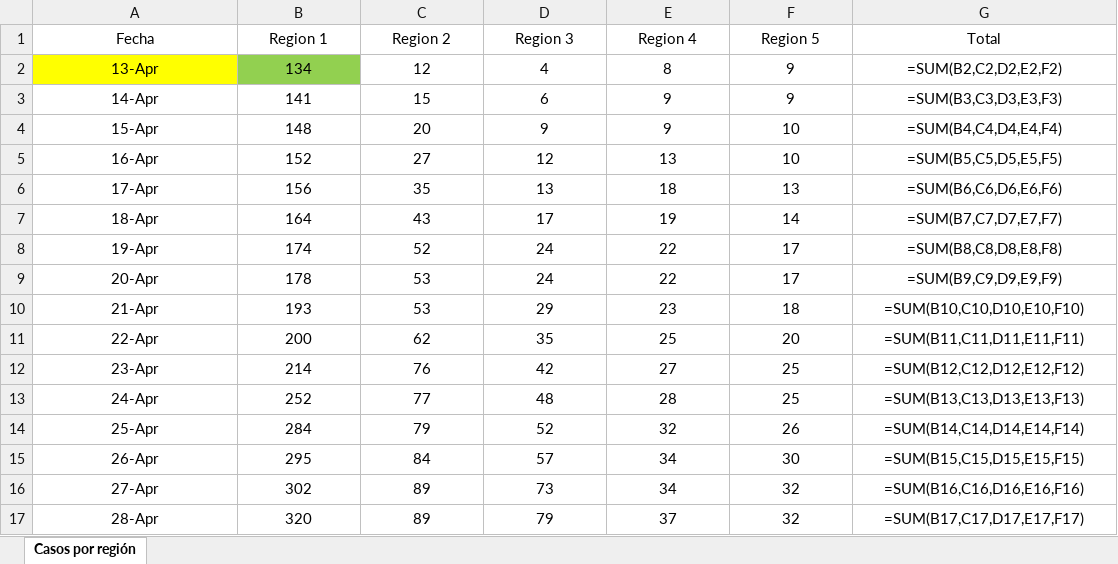
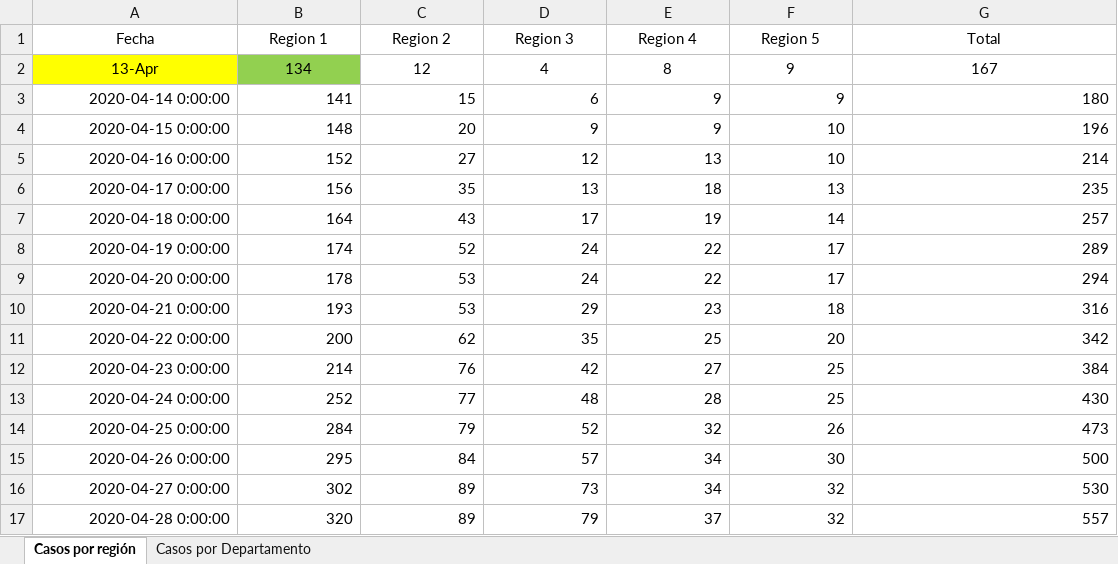
Before and after one commit to hiram22/Covid-19-GT, an Excel workbook: Myinfocovid19.xlsx, sheet Casos por región, drawn as a sheet; only a part is shown; values as stored, in another font and other column widths than the file's, no borders; formulas without a stored value are shown as written; the diff covers the shown part only; the diff names each change by its address in the sheet, - before the commit and + after, or states it on an @@ line.

```diff
--- a/Myinfocovid19.xlsx (sheet Casos por región)
+++ b/Myinfocovid19.xlsx (sheet Casos por región)
+sheet tab: Casos por Departamento
-G2 (Total): =SUM(B2,C2,D2,E2,F2)
+G2 (Total): 167
-A3 (Fecha): 14-Apr
+A3 (Fecha): 2020-04-14 0:00:00
-A3:G17 alignment: center
+A3:G17 alignment: right
-G3 (Total): =SUM(B3,C3,D3,E3,F3)
+G3 (Total): 180
-A4 (Fecha): 15-Apr
+A4 (Fecha): 2020-04-15 0:00:00
-G4 (Total): =SUM(B4,C4,D4,E4,F4)
+G4 (Total): 196
-A5 (Fecha): 16-Apr
+A5 (Fecha): 2020-04-16 0:00:00
-G5 (Total): =SUM(B5,C5,D5,E5,F5)
+G5 (Total): 214
-A6 (Fecha): 17-Apr
+A6 (Fecha): 2020-04-17 0:00:00
-G6 (Total): =SUM(B6,C6,D6,E6,F6)
+G6 (Total): 235
-A7 (Fecha): 18-Apr
+A7 (Fecha): 2020-04-18 0:00:00
-G7 (Total): =SUM(B7,C7,D7,E7,F7)
+G7 (Total): 257
-A8 (Fecha): 19-Apr
+A8 (Fecha): 2020-04-19 0:00:00
-G8 (Total): =SUM(B8,C8,D8,E8,F8)
+G8 (Total): 289
-A9 (Fecha): 20-Apr
+A9 (Fecha): 2020-04-20 0:00:00
-G9 (Total): =SUM(B9,C9,D9,E9,F9)
+G9 (Total): 294
-A10 (Fecha): 21-Apr
+A10 (Fecha): 2020-04-21 0:00:00
-G10 (Total): =SUM(B10,C10,D10,E10,F10)
+G10 (Total): 316
-A11 (Fecha): 22-Apr
+A11 (Fecha): 2020-04-22 0:00:00
-G11 (Total): =SUM(B11,C11,D11,E11,F11)
+G11 (Total): 342
-A12 (Fecha): 23-Apr
+A12 (Fecha): 2020-04-23 0:00:00
-G12 (Total): =SUM(B12,C12,D12,E12,F12)
+G12 (Total): 384
-A13 (Fecha): 24-Apr
+A13 (Fecha): 2020-04-24 0:00:00
-G13 (Total): =SUM(B13,C13,D13,E13,F13)
+G13 (Total): 430
-A14 (Fecha): 25-Apr
+A14 (Fecha): 2020-04-25 0:00:00
-G14 (Total): =SUM(B14,C14,D14,E14,F14)
+G14 (Total): 473
-A15 (Fecha): 26-Apr
+A15 (Fecha): 2020-04-26 0:00:00
-G15 (Total): =SUM(B15,C15,D15,E15,F15)
+G15 (Total): 500
-A16 (Fecha): 27-Apr
+A16 (Fecha): 2020-04-27 0:00:00
-G16 (Total): =SUM(B16,C16,D16,E16,F16)
+G16 (Total): 530
-A17 (Fecha): 28-Apr
+A17 (Fecha): 2020-04-28 0:00:00
-G17 (Total): =SUM(B17,C17,D17,E17,F17)
+G17 (Total): 557
```
Also changed, not shown: 6 added rows, 66 edited cells and cell formats elsewhere in this sheet, formulas that keep their value.
